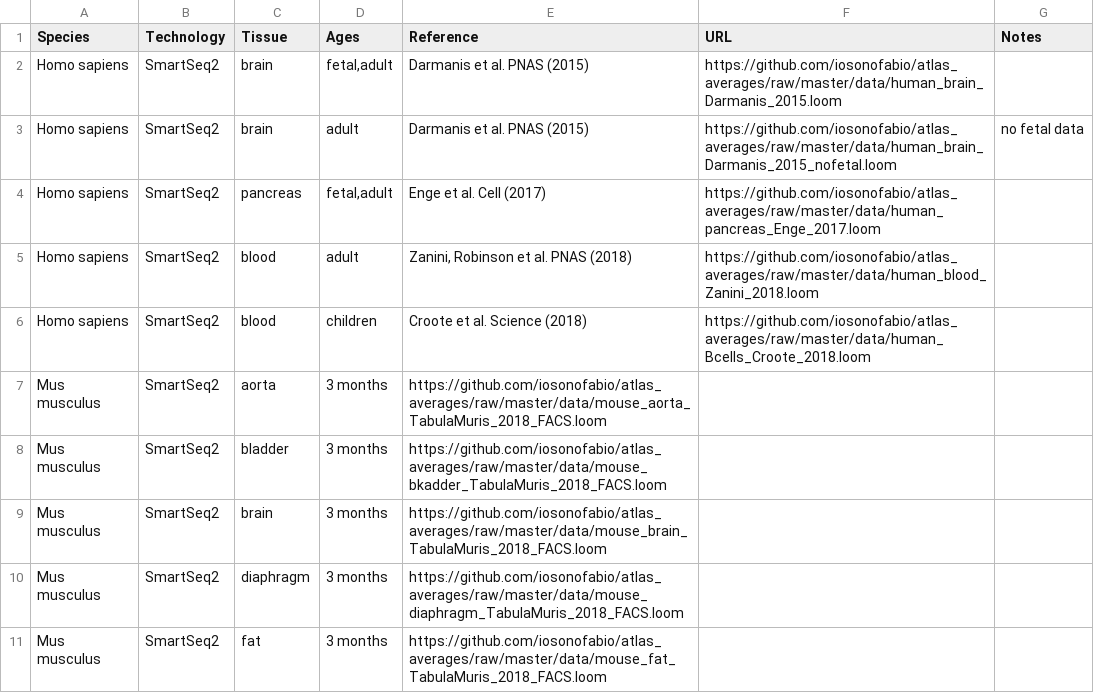
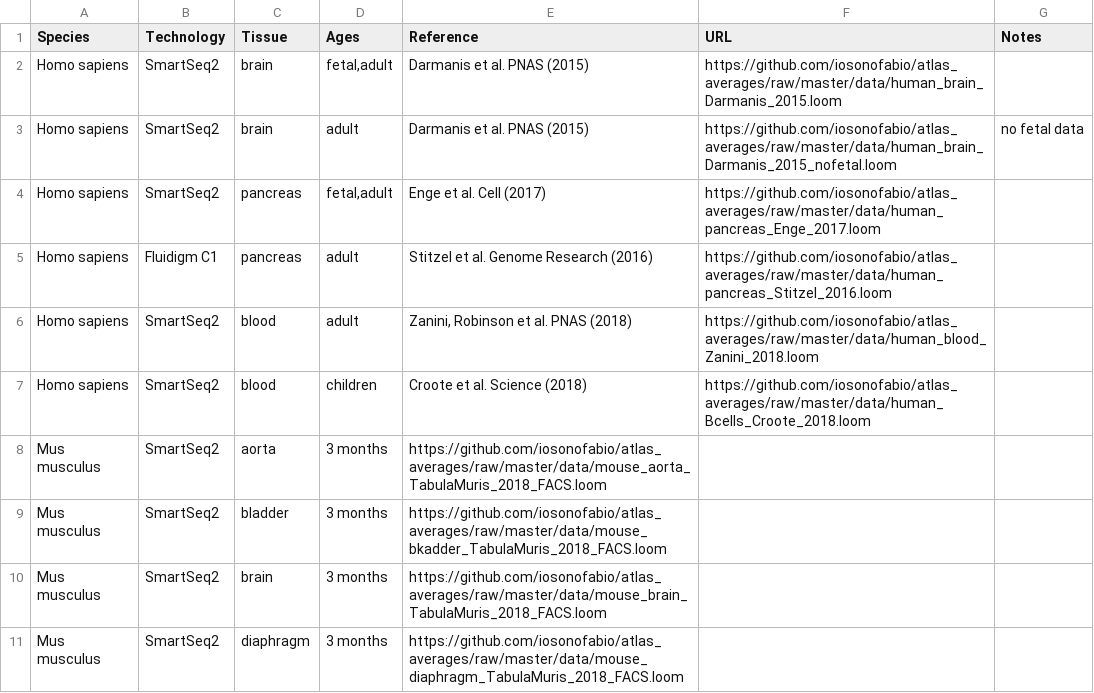
Before and after one commit to iosonofabio/atlas_landmarks, a TSV file: table.tsv, drawn as a sheet; only a part is shown; the shorter side is filled out with more unchanged rows.

Commit message:
Stitzel et al 2016 pancreas atlas

```diff
--- a/table.tsv
+++ b/table.tsv
@@ -4,2 +4,3 @@ Homo sapiens	SmartSeq2	brain	adult	Darmanis et al. PNAS (2015)	https://github.co
 Homo sapiens	SmartSeq2	pancreas	fetal,adult	Enge et al. Cell (2017)	https://github.com/iosonofabio/atlas_averages/raw/master/data/human_pancreas_Enge_2017.loom	
+Homo sapiens	Fluidigm C1	pancreas	adult	Stitzel et al. Genome Research (2016)	https://github.com/iosonofabio/atlas_averages/raw/master/data/human_pancreas_Stitzel_2016.loom
 Homo sapiens	SmartSeq2	blood	adult	Zanini, Robinson et al. PNAS (2018)	https://github.com/iosonofabio/atlas_averages/raw/master/data/human_blood_Zanini_2018.loom	
```
Also changed, not shown: 2 other files.
